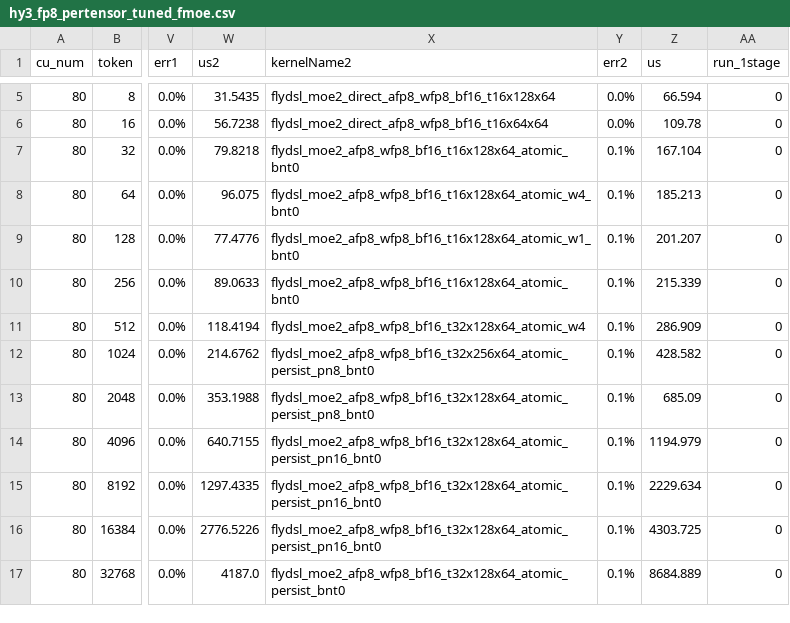
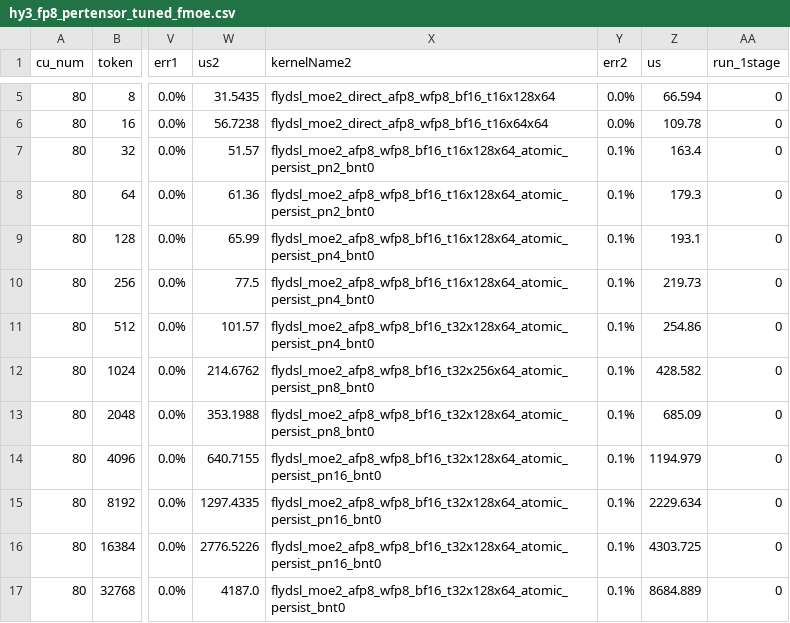
Before and after one commit to rujiacai/aiter, a CSV file: aiter/configs/model_configs/hy3_fp8_pertensor_tuned_fmoe.csv, drawn as a sheet; only a part is shown, gaps mark what is left out; the diff names each change by its address in the sheet, - before the commit and + after, or states it on an @@ line.

Commit message:
perf(moe): enable FlyDSL stage2 persist_n autotuning for HY3 fp8
persist_n has been wired through codegen, name parsing and the runtime
wrapper since #25, but get_flydsl_stage2_kernels() never emitted persistent
candidates. The autotuner could therefore not discover them, and any re-tune
would have dropped the hand-written persist entries already in the tuned
configs.

With inter_dim=192 (only 3 K-tiles at tile_k=64) the per-WG prologue
dominates stage2, so a persistent WG that sweeps several N-tiles from one
staged X tile wins. Enumerate persist_n in {full,2,4,8,16} for the atomic
path at default waves_per_eu/n_per_wave (stage2 candidates 338 -> 434) and
move HY3 fp8 per-tensor tokens 32..512 onto the winners; the previously
tuned configs had no pn2/pn4 entries at all.

e2e fused_moe, MI308X (gfx942, 80 CU), 4096/192/E193/topk9 fp8 per-tensor:
  token  512:  285.7 -> 250.8 us  (-12.2%)
  token  256:  215.4 -> 209.8 us  (-2.6%)
  token  128:  201.2 -> 196.8 us  (-2.2%)
  tokens 16/32/64 improve by ~1.3%; every other token count is within
  +-1%. Accuracy unchanged (cos >= 0.9979 across the sweep).

Also in this change:
- flydsl_moe_stage2 now rejects a sort_block_m that disagrees with the
  block_size moe_sorting actually used. Such a mismatch (e.g. stage2
  tile_m=32 over block_m=16 sorting) addresses the wrong sorted rows and
  returns plausible garbage -- no crash, no NaN; it measured ~30% faster
  at cos=0.007.
- hunyuan3_fp8_per_tensor token=256 carried a stale us=215.9 for its asm
  1-stage row (measured 313.2). The config merge keeps the lowest us per
  shape, so the stale value would have outranked the retuned 2-stage row.

```diff
--- a/aiter/configs/model_configs/hy3_fp8_pertensor_tuned_fmoe.csv
+++ b/aiter/configs/model_configs/hy3_fp8_pertensor_tuned_fmoe.csv
-W7 (us2): 79.8218
+W7 (us2): 51.57
-X7 (kernelName2): flydsl_moe2_afp8_wfp8_bf16_t16x128x64_atomic_bnt0
+X7 (kernelName2): flydsl_moe2_afp8_wfp8_bf16_t16x128x64_atomic_persist_pn2_bnt0
-Z7 (us): 167.104
+Z7 (us): 163.4
-W8 (us2): 96.075
+W8 (us2): 61.36
-X8 (kernelName2): flydsl_moe2_afp8_wfp8_bf16_t16x128x64_atomic_w4_bnt0
+X8 (kernelName2): flydsl_moe2_afp8_wfp8_bf16_t16x128x64_atomic_persist_pn2_bnt0
-Z8 (us): 185.213
+Z8 (us): 179.3
-W9 (us2): 77.4776
+W9 (us2): 65.99
-X9 (kernelName2): flydsl_moe2_afp8_wfp8_bf16_t16x128x64_atomic_w1_bnt0
+X9 (kernelName2): flydsl_moe2_afp8_wfp8_bf16_t16x128x64_atomic_persist_pn4_bnt0
-Z9 (us): 201.207
+Z9 (us): 193.1
-W10 (us2): 89.0633
+W10 (us2): 77.5
-X10 (kernelName2): flydsl_moe2_afp8_wfp8_bf16_t16x128x64_atomic_bnt0
+X10 (kernelName2): flydsl_moe2_afp8_wfp8_bf16_t16x128x64_atomic_persist_pn4_bnt0
-Z10 (us): 215.339
+Z10 (us): 219.73
-W11 (us2): 118.4194
+W11 (us2): 101.57
-X11 (kernelName2): flydsl_moe2_afp8_wfp8_bf16_t32x128x64_atomic_w4
+X11 (kernelName2): flydsl_moe2_afp8_wfp8_bf16_t32x128x64_atomic_persist_pn4_bnt0
-Z11 (us): 286.909
+Z11 (us): 254.86
```
Also changed, not shown: aiter/configs/model_configs/hunyuan3_fp8_per_tensor_tuned_fmoe.csv, 1 other file.
